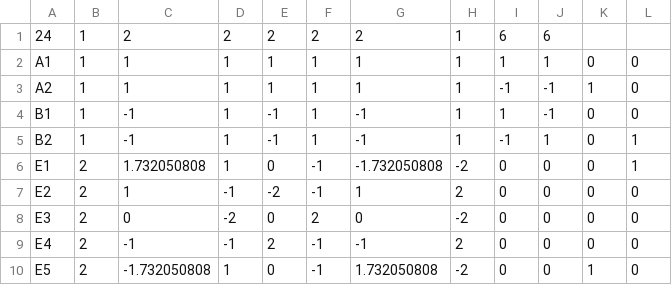
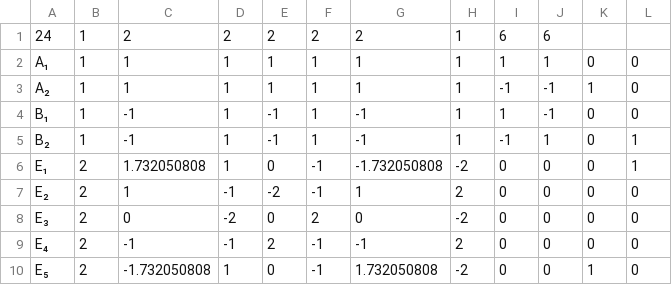
Before and after one commit to blopez24/Irreducible-Representations-Calculator, a CSV file: app/src/main/res/raw/d6d.csv, drawn as a sheet.

```diff
--- a/app/src/main/res/raw/d6d.csv
+++ b/app/src/main/res/raw/d6d.csv
@@ -1,10 +1,10 @@
 24,1,2,2,2,2,2,1,6,6,,
-A1,1,1,1,1,1,1,1,1,1,0,0
-A2,1,1,1,1,1,1,1,-1,-1,1,0
-B1,1,-1,1,-1,1,-1,1,1,-1,0,0
-B2,1,-1,1,-1,1,-1,1,-1,1,0,1
-E1,2,1.732050808,1,0,-1,-1.732050808,-2,0,0,0,1
-E2,2,1,-1,-2,-1,1,2,0,0,0,0
-E3,2,0,-2,0,2,0,-2,0,0,0,0
-E4,2,-1,-1,2,-1,-1,2,0,0,0,0
-E5,2,-1.732050808,1,0,-1,1.732050808,-2,0,0,1,0
+A₁,1,1,1,1,1,1,1,1,1,0,0
+A₂,1,1,1,1,1,1,1,-1,-1,1,0
+B₁,1,-1,1,-1,1,-1,1,1,-1,0,0
+B₂,1,-1,1,-1,1,-1,1,-1,1,0,1
+E₁,2,1.732050808,1,0,-1,-1.732050808,-2,0,0,0,1
+E₂,2,1,-1,-2,-1,1,2,0,0,0,0
+E₃,2,0,-2,0,2,0,-2,0,0,0,0
+E₄,2,-1,-1,2,-1,-1,2,0,0,0,0
+E₅,2,-1.732050808,1,0,-1,1.732050808,-2,0,0,1,0
```
Also changed, not shown: app/src/main/res/raw/d4h.csv, app/src/main/res/raw/d5d.csv, 24 other files.
